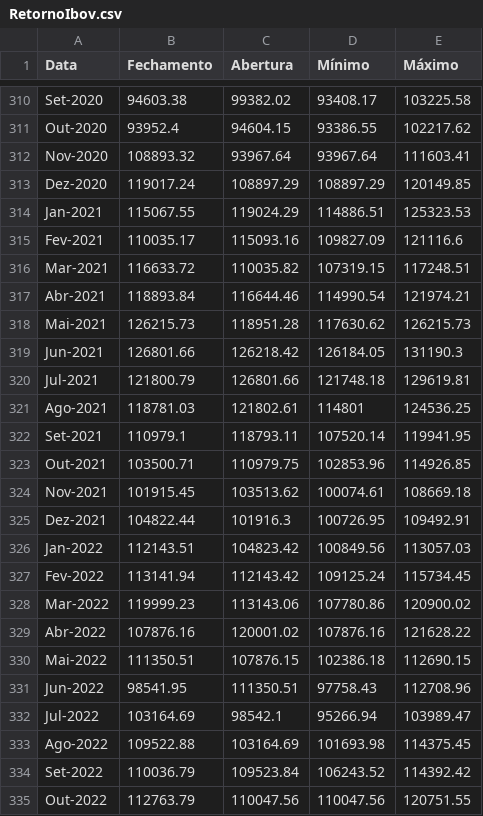
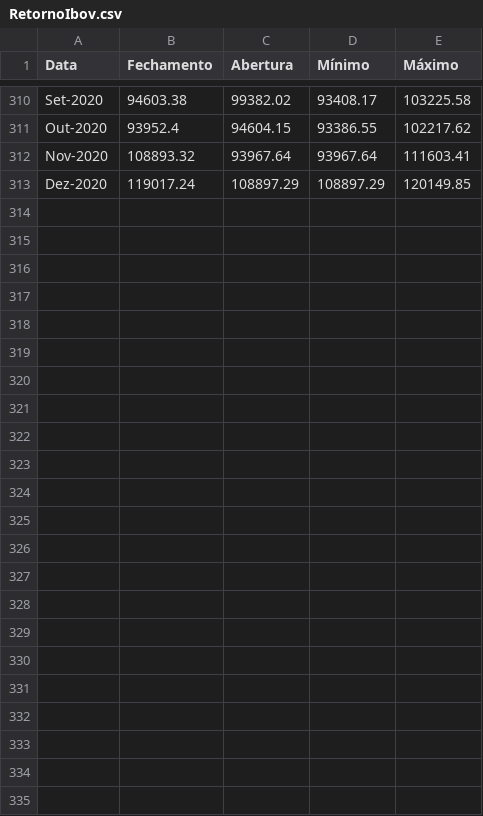
Before and after one commit to rafaelmazziolli/Valuation_Tupy, a CSV file: RetornoIbov.csv, drawn as a sheet; only a part is shown, gaps mark what is left out; the diff names each change by its address in the sheet, - before the commit and + after, or states it on an @@ line.

Commit message:
Update RetornoIbov.csv

```diff
--- a/RetornoIbov.csv
+++ b/RetornoIbov.csv
-row 314: Jan-2021 | 115067.55 | 119024.29 | 114886.51 | 125323.53
-row 315: Fev-2021 | 110035.17 | 115093.16 | 109827.09 | 121116.6
-row 316: Mar-2021 | 116633.72 | 110035.82 | 107319.15 | 117248.51
-row 317: Abr-2021 | 118893.84 | 116644.46 | 114990.54 | 121974.21
-row 318: Mai-2021 | 126215.73 | 118951.28 | 117630.62 | 126215.73
-row 319: Jun-2021 | 126801.66 | 126218.42 | 126184.05 | 131190.3
-row 320: Jul-2021 | 121800.79 | 126801.66 | 121748.18 | 129619.81
-row 321: Ago-2021 | 118781.03 | 121802.61 | 114801 | 124536.25
-row 322: Set-2021 | 110979.1 | 118793.11 | 107520.14 | 119941.95
-row 323: Out-2021 | 103500.71 | 110979.75 | 102853.96 | 114926.85
-row 324: Nov-2021 | 101915.45 | 103513.62 | 100074.61 | 108669.18
-row 325: Dez-2021 | 104822.44 | 101916.3 | 100726.95 | 109492.91
-row 326: Jan-2022 | 112143.51 | 104823.42 | 100849.56 | 113057.03
-row 327: Fev-2022 | 113141.94 | 112143.42 | 109125.24 | 115734.45
-row 328: Mar-2022 | 119999.23 | 113143.06 | 107780.86 | 120900.02
-row 329: Abr-2022 | 107876.16 | 120001.02 | 107876.16 | 121628.22
-row 330: Mai-2022 | 111350.51 | 107876.15 | 102386.18 | 112690.15
-row 331: Jun-2022 | 98541.95 | 111350.51 | 97758.43 | 112708.96
-row 332: Jul-2022 | 103164.69 | 98542.1 | 95266.94 | 103989.47
-row 333: Ago-2022 | 109522.88 | 103164.69 | 101693.98 | 114375.45
-row 334: Set-2022 | 110036.79 | 109523.84 | 106243.52 | 114392.42
-row 335: Out-2022 | 112763.79 | 110047.56 | 110047.56 | 120751.55
```
